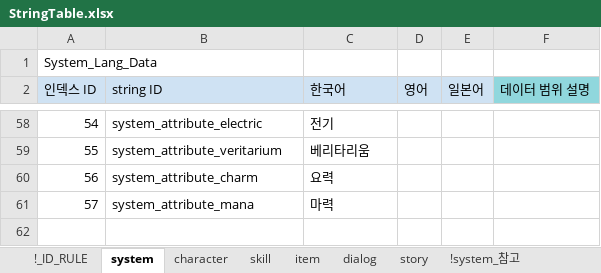
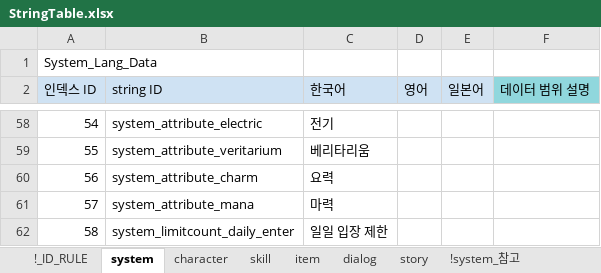
Before and after one commit to shanash/ZeroOne, an Excel workbook: Android/ExcelData/StringTable.xlsx, sheet system, drawn as a sheet; only a part is shown, gaps mark what is left out; values as stored, in another font and other column widths than the file's, no borders; the diff names each change by its address in the sheet, - before the commit and + after, or states it on an @@ line.

Commit message:
작업

```diff
--- a/Android/ExcelData/StringTable.xlsx (sheet system)
+++ b/Android/ExcelData/StringTable.xlsx (sheet system)
+row 62: 58 | system_limitcount_daily_enter | 일일 입장 제한
```
